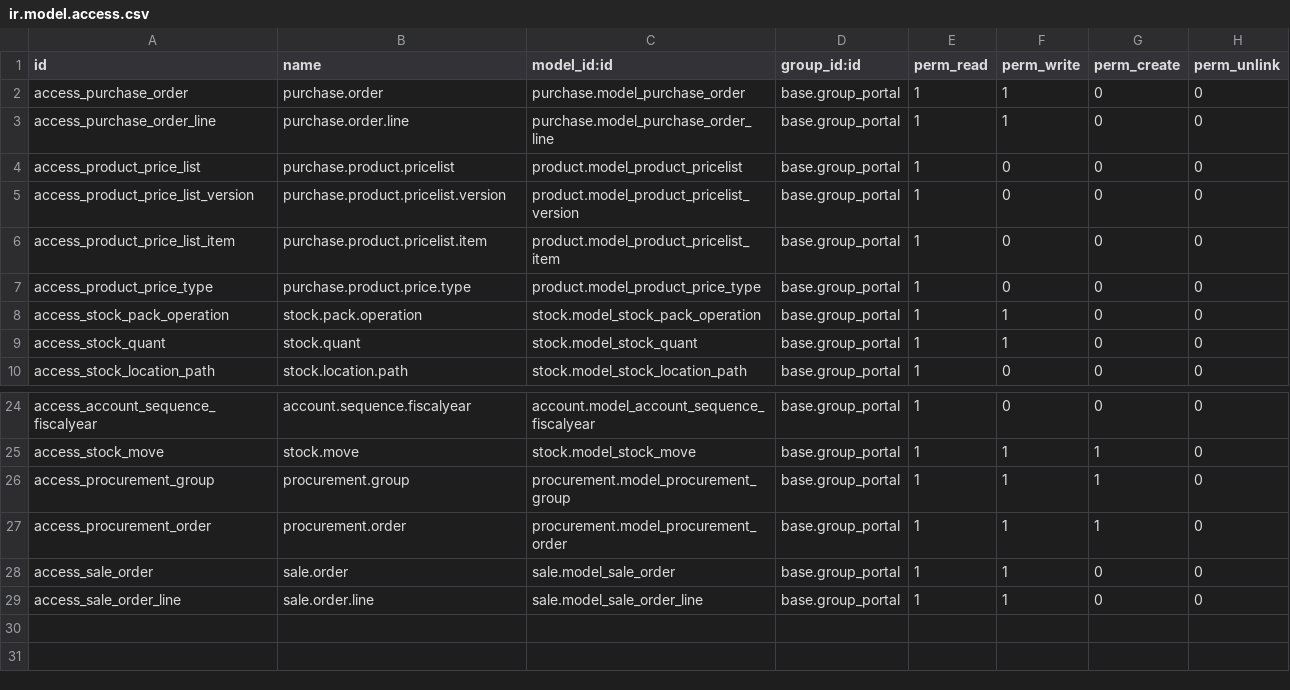
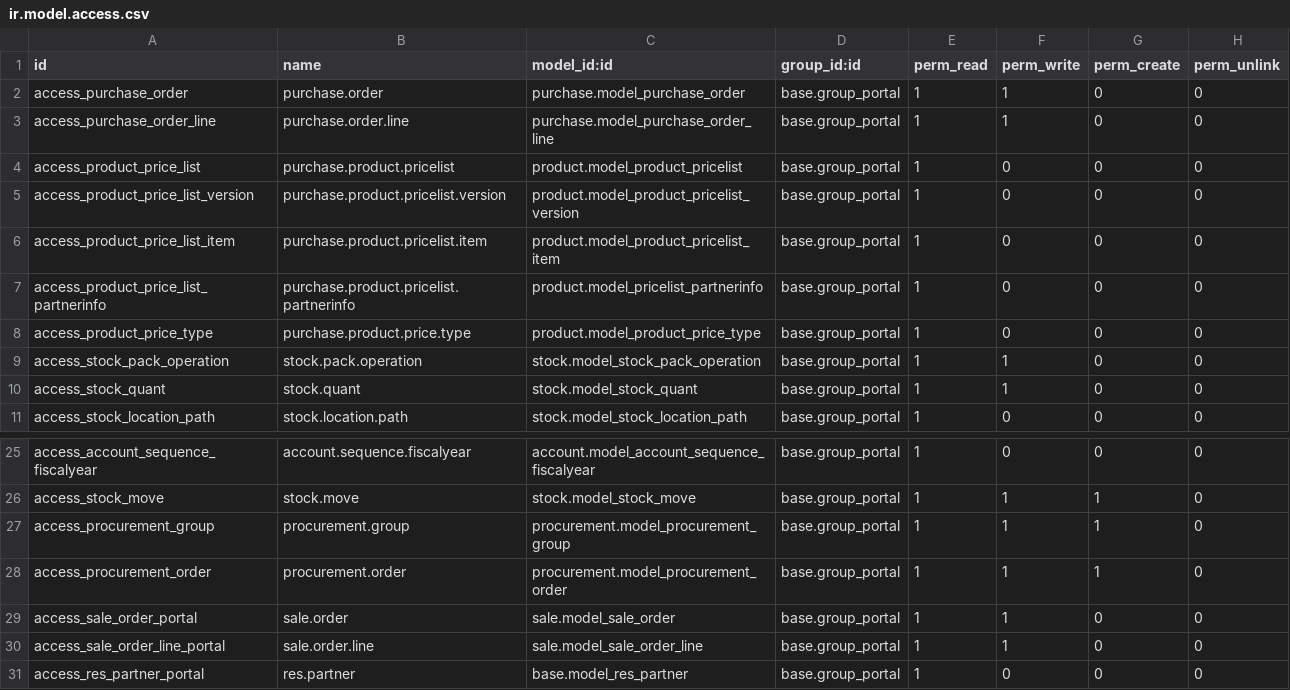
Before and after one commit to vertelab/odoo-stock-extra, a CSV file: portal_purchase_stock/security/ir.model.access.csv, drawn as a sheet; only a part is shown, gaps mark what is left out.

Commit message:
portal_purchase_stock: more access rights added

```diff
--- a/portal_purchase_stock/security/ir.model.access.csv
+++ b/portal_purchase_stock/security/ir.model.access.csv
@@ -6,2 +6,3 @@ access_product_price_list_version,purchase.product.pricelist.version,product.mod
 access_product_price_list_item,purchase.product.pricelist.item,product.model_product_pricelist_item,base.group_portal,1,0,0,0
+access_product_price_list_partnerinfo,purchase.product.pricelist.partnerinfo,product.model_pricelist_partnerinfo,base.group_portal,1,0,0,0
 access_product_price_type,purchase.product.price.type,product.model_product_price_type,base.group_portal,1,0,0,0
@@ -27,3 +28,4 @@ access_procurement_group,procurement.group,procurement.model_procurement_group,b
 access_procurement_order,procurement.order,procurement.model_procurement_order,base.group_portal,1,1,1,0
-access_sale_order,sale.order,sale.model_sale_order,base.group_portal,1,1,0,0
-access_sale_order_line,sale.order.line,sale.model_sale_order_line,base.group_portal,1,1,0,0
+access_sale_order_portal,sale.order,sale.model_sale_order,base.group_portal,1,1,0,0
+access_sale_order_line_portal,sale.order.line,sale.model_sale_order_line,base.group_portal,1,1,0,0
+access_res_partner_portal,res.partner,base.model_res_partner,base.group_portal,1,0,0,0
```
